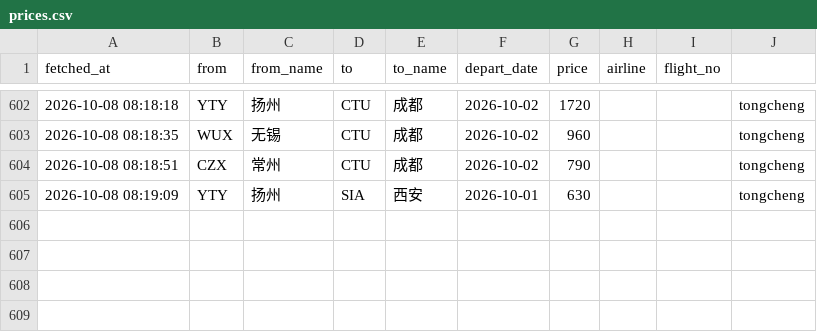
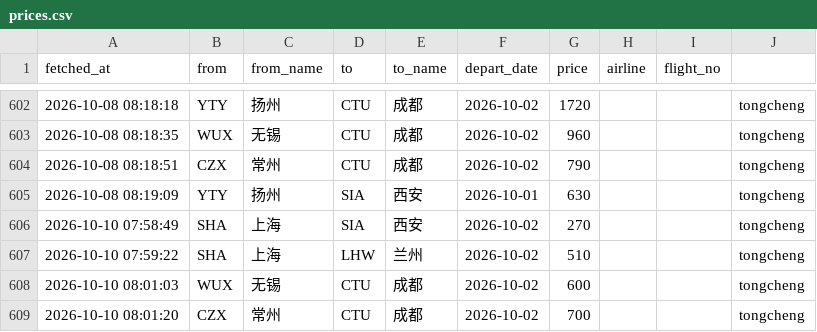
Before and after one commit to snymb233/jipiao-monitor, a CSV file: data/prices.csv, drawn as a sheet; only a part is shown, gaps mark what is left out.

```diff
--- a/data/prices.csv
+++ b/data/prices.csv
@@ -605 +605,5 @@ fetched_at,from,from_name,to,to_name,depart_date,price,airline,flight_no
 2026-10-08 08:19:09,YTY,扬州,SIA,西安,2026-10-01,630,,,tongcheng
+2026-10-10 07:58:49,SHA,上海,SIA,西安,2026-10-02,270,,,tongcheng
+2026-10-10 07:59:22,SHA,上海,LHW,兰州,2026-10-02,510,,,tongcheng
+2026-10-10 08:01:03,WUX,无锡,CTU,成都,2026-10-02,600,,,tongcheng
+2026-10-10 08:01:20,CZX,常州,CTU,成都,2026-10-02,700,,,tongcheng
```
Also changed, not shown: 1 other file.
